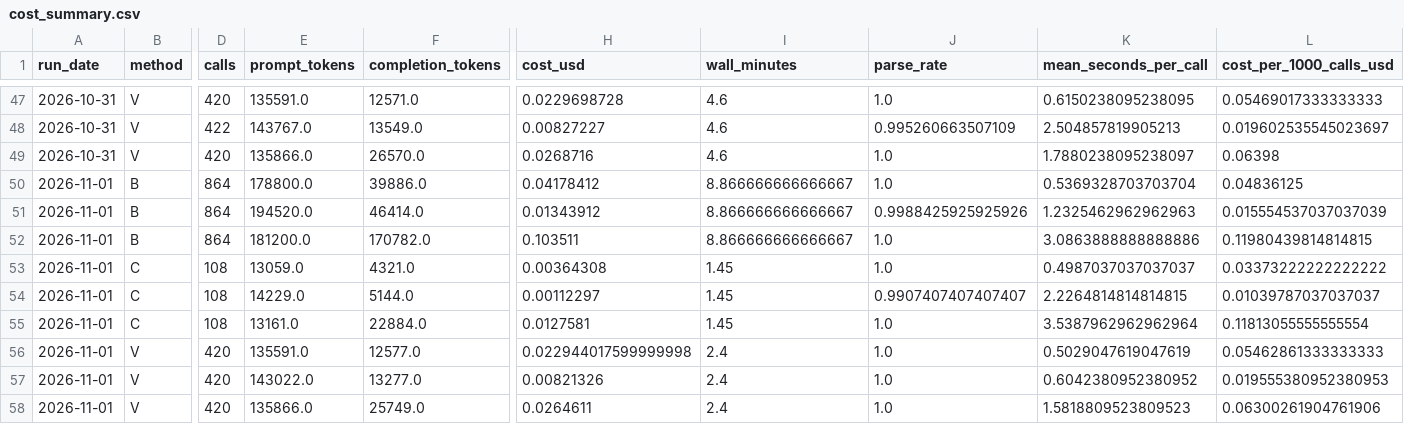
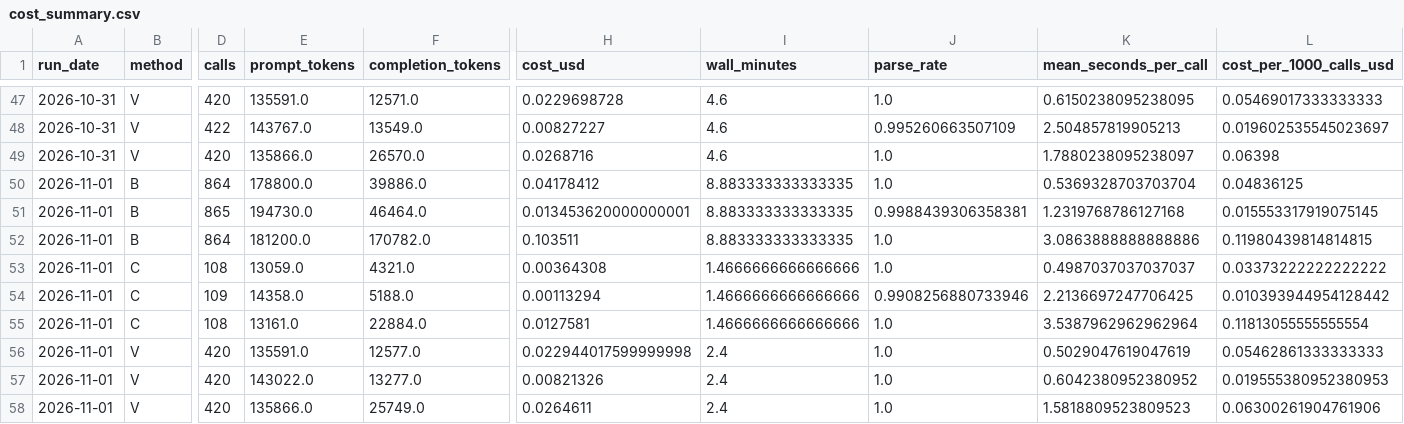
Before and after one commit to rallan-vijval/sta2453-us-midterm-forecast, a CSV file: data/03-forecast/cost_summary.csv, drawn as a sheet; only a part is shown, gaps mark what is left out; the diff names each change by its address in the sheet, - before the commit and + after, or states it on an @@ line.

```diff
--- a/data/03-forecast/cost_summary.csv
+++ b/data/03-forecast/cost_summary.csv
-I50:I52 (wall_minutes): 8.866666666666667
+I50:I52 (wall_minutes): 8.883333333333335
-D51 (calls): 864
+D51 (calls): 865
-E51 (prompt_tokens): 194520.0
+E51 (prompt_tokens): 194730.0
-F51 (completion_tokens): 46414.0
+F51 (completion_tokens): 46464.0
-H51 (cost_usd): 0.01343912
+H51 (cost_usd): 0.013453620000000001
-J51 (parse_rate): 0.9988425925925926
+J51 (parse_rate): 0.9988439306358381
-K51 (mean_seconds_per_call): 1.2325462962962963
+K51 (mean_seconds_per_call): 1.2319768786127168
-L51 (cost_per_1000_calls_usd): 0.015554537037037039
+L51 (cost_per_1000_calls_usd): 0.015553317919075145
-I53:I55 (wall_minutes): 1.45
+I53:I55 (wall_minutes): 1.4666666666666666
-D54 (calls): 108
+D54 (calls): 109
-E54 (prompt_tokens): 14229.0
+E54 (prompt_tokens): 14358.0
-F54 (completion_tokens): 5144.0
+F54 (completion_tokens): 5188.0
-H54 (cost_usd): 0.00112297
+H54 (cost_usd): 0.00113294
-J54 (parse_rate): 0.9907407407407407
+J54 (parse_rate): 0.9908256880733946
-K54 (mean_seconds_per_call): 2.2264814814814815
+K54 (mean_seconds_per_call): 2.2136697247706425
-L54 (cost_per_1000_calls_usd): 0.01039787037037037
+L54 (cost_per_1000_calls_usd): 0.010393944954128442
```
Also changed, not shown: data/02-analysis_data/run_log.csv, data/03-forecast/race_summary.csv, 14 other files.
